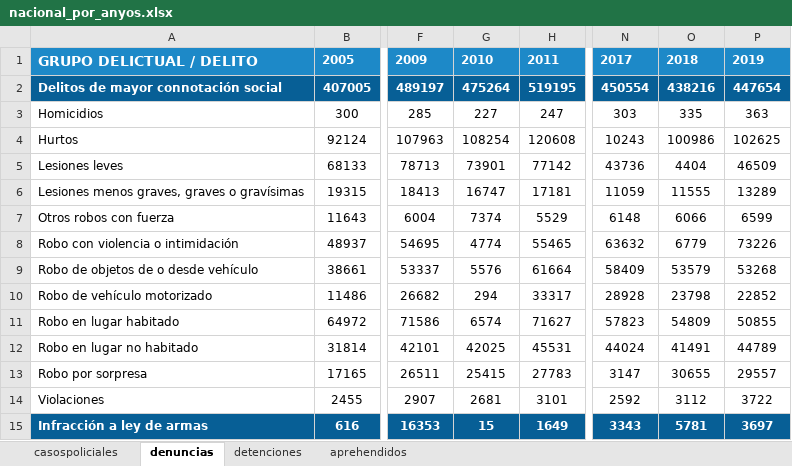
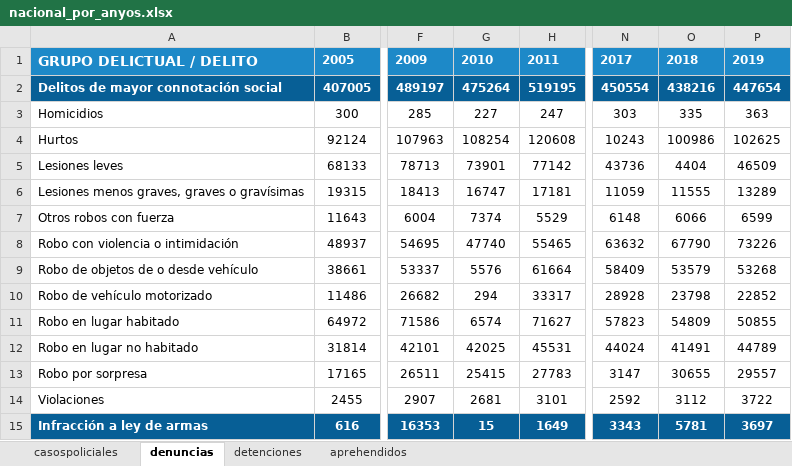
Before and after one commit to mfurniel/dashboard_seguridad, an Excel workbook: dataset/nacional/nacional_por_anyos.xlsx, sheet denuncias, drawn as a sheet; only a part is shown, gaps mark what is left out; values as stored, in another font and other column widths than the file's, no borders; charts and pictures not drawn; the diff names each change by its address in the sheet, - before the commit and + after, or states it on an @@ line.

```diff
--- a/dataset/nacional/nacional_por_anyos.xlsx (sheet denuncias)
+++ b/dataset/nacional/nacional_por_anyos.xlsx (sheet denuncias)
-G8: 4774
+G8: 47740
-O8: 6779
+O8: 67790
```
Also changed, not shown: charts or pictures, 2 other files.
